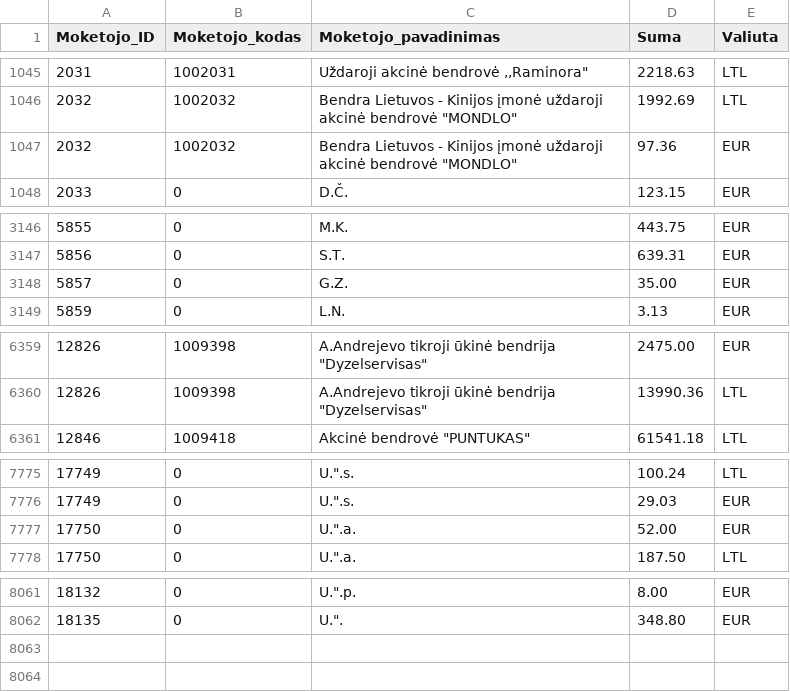
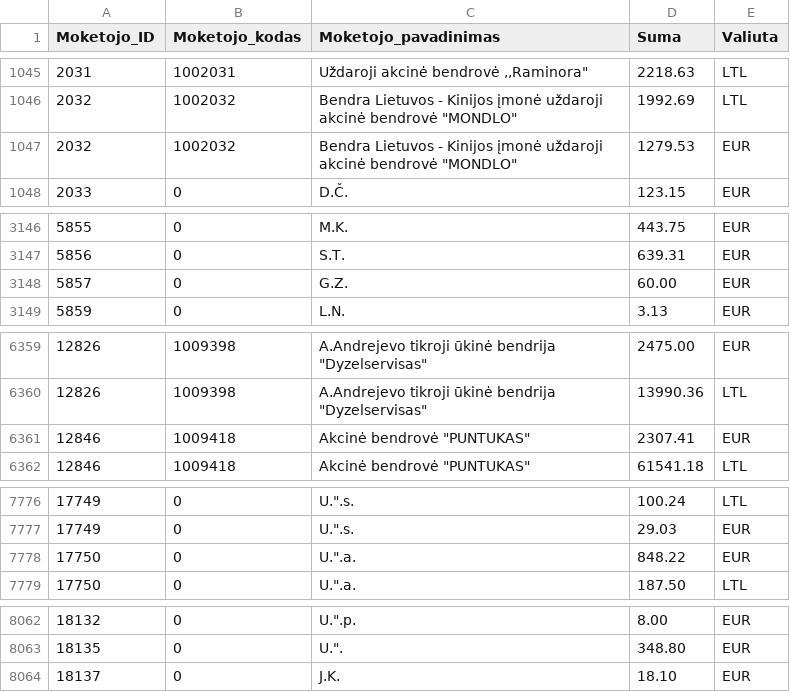
Before and after one commit to vilnius/zemesnuomossutartys, a TSV file: data/Sumos.tsv, drawn as a sheet; only a part is shown, gaps mark what is left out.

Commit message:
update

```diff
--- a/data/Sumos.tsv
+++ b/data/Sumos.tsv
@@ -1046,3 +1046,3 @@
 2032	1002032	Bendra Lietuvos - Kinijos įmonė uždaroji akcinė bendrovė "MONDLO"	1992.69	LTL
-2032	1002032	Bendra Lietuvos - Kinijos įmonė uždaroji akcinė bendrovė "MONDLO"	97.36	EUR
+2032	1002032	Bendra Lietuvos - Kinijos įmonė uždaroji akcinė bendrovė "MONDLO"	1279.53	EUR
 2033	0	D.Č.	123.15	EUR
@@ -3147,3 +3147,3 @@
 5856	0	S.T.	639.31	EUR
-5857	0	G.Z.	35.00	EUR
+5857	0	G.Z.	60.00	EUR
 5859	0	L.N.	3.13	EUR
@@ -6360,2 +6360,3 @@
 12826	1009398	A.Andrejevo tikroji ūkinė bendrija "Dyzelservisas"	13990.36	LTL
+12846	1009418	Akcinė bendrovė "PUNTUKAS"	2307.41	EUR
 12846	1009418	Akcinė bendrovė "PUNTUKAS"	61541.18	LTL
@@ -7776,3 +7777,3 @@
 17749	0	U.".s.	29.03	EUR
-17750	0	U.".a.	52.00	EUR
+17750	0	U.".a.	848.22	EUR
 17750	0	U.".a.	187.50	LTL
@@ -8063 +8064,2 @@
 18135	0	U.".	348.80	EUR
+18137	0	J.K.	18.10	EUR
```
